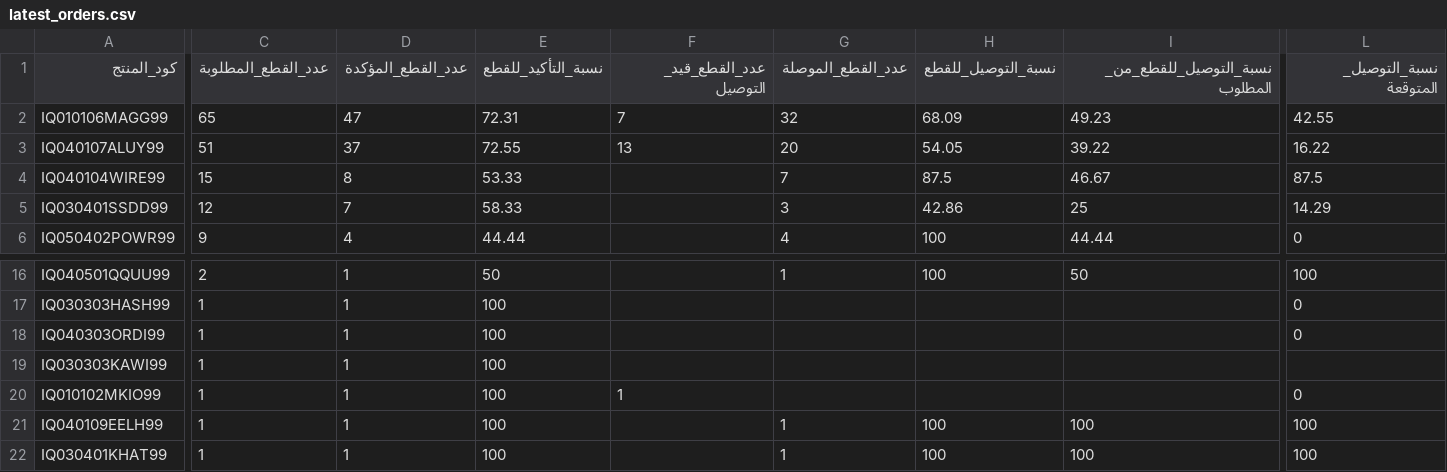
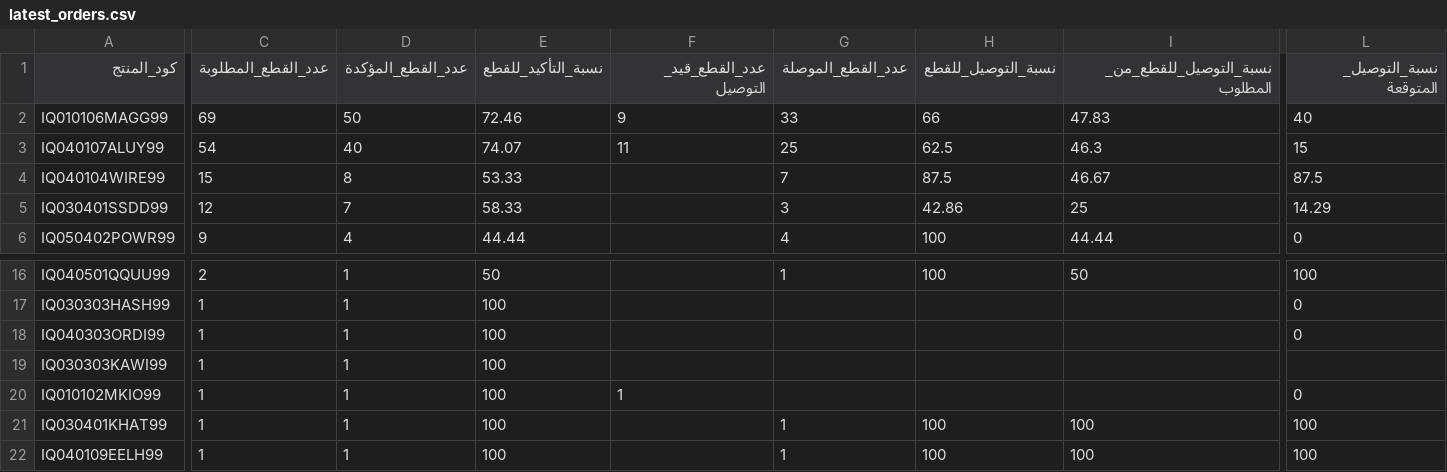
Before and after one commit to Yahya-Regragui/ecomweb, a CSV file: data/latest_orders.csv, drawn as a sheet; only a part is shown, gaps mark what is left out; the diff covers the shown part only; the diff names each change by its address in the sheet, - before the commit and + after, or states it on an @@ line.

Commit message:
Update latest Orders CSV (2026-02-20 23:17:03)

```diff
--- a/data/latest_orders.csv
+++ b/data/latest_orders.csv
-C2 (عدد_القطع_المطلوبة): 65
+C2 (عدد_القطع_المطلوبة): 69
-D2 (عدد_القطع_المؤكدة): 47
+D2 (عدد_القطع_المؤكدة): 50
-E2 (نسبة_التأكيد_للقطع): 72.31
+E2 (نسبة_التأكيد_للقطع): 72.46
-F2 (عدد_القطع_قيد_التوصيل): 7
+F2 (عدد_القطع_قيد_التوصيل): 9
-G2 (عدد_القطع_الموصلة): 32
+G2 (عدد_القطع_الموصلة): 33
-H2 (نسبة_التوصيل_للقطع): 68.09
+H2 (نسبة_التوصيل_للقطع): 66
-I2 (نسبة_التوصيل_للقطع_من_المطلوب): 49.23
+I2 (نسبة_التوصيل_للقطع_من_المطلوب): 47.83
-L2 (نسبة_التوصيل_المتوقعة): 42.55
+L2 (نسبة_التوصيل_المتوقعة): 40
-C3 (عدد_القطع_المطلوبة): 51
+C3 (عدد_القطع_المطلوبة): 54
-D3 (عدد_القطع_المؤكدة): 37
+D3 (عدد_القطع_المؤكدة): 40
-E3 (نسبة_التأكيد_للقطع): 72.55
+E3 (نسبة_التأكيد_للقطع): 74.07
-F3 (عدد_القطع_قيد_التوصيل): 13
+F3 (عدد_القطع_قيد_التوصيل): 11
-G3 (عدد_القطع_الموصلة): 20
+G3 (عدد_القطع_الموصلة): 25
-H3 (نسبة_التوصيل_للقطع): 54.05
+H3 (نسبة_التوصيل_للقطع): 62.5
-I3 (نسبة_التوصيل_للقطع_من_المطلوب): 39.22
+I3 (نسبة_التوصيل_للقطع_من_المطلوب): 46.3
-L3 (نسبة_التوصيل_المتوقعة): 16.22
+L3 (نسبة_التوصيل_المتوقعة): 15
@@ row 22 moved to row 21: IQ030401KHAT99 @@
```
Also changed, not shown: 1 added row, 1 removed row and 20 edited cells elsewhere in this file.
